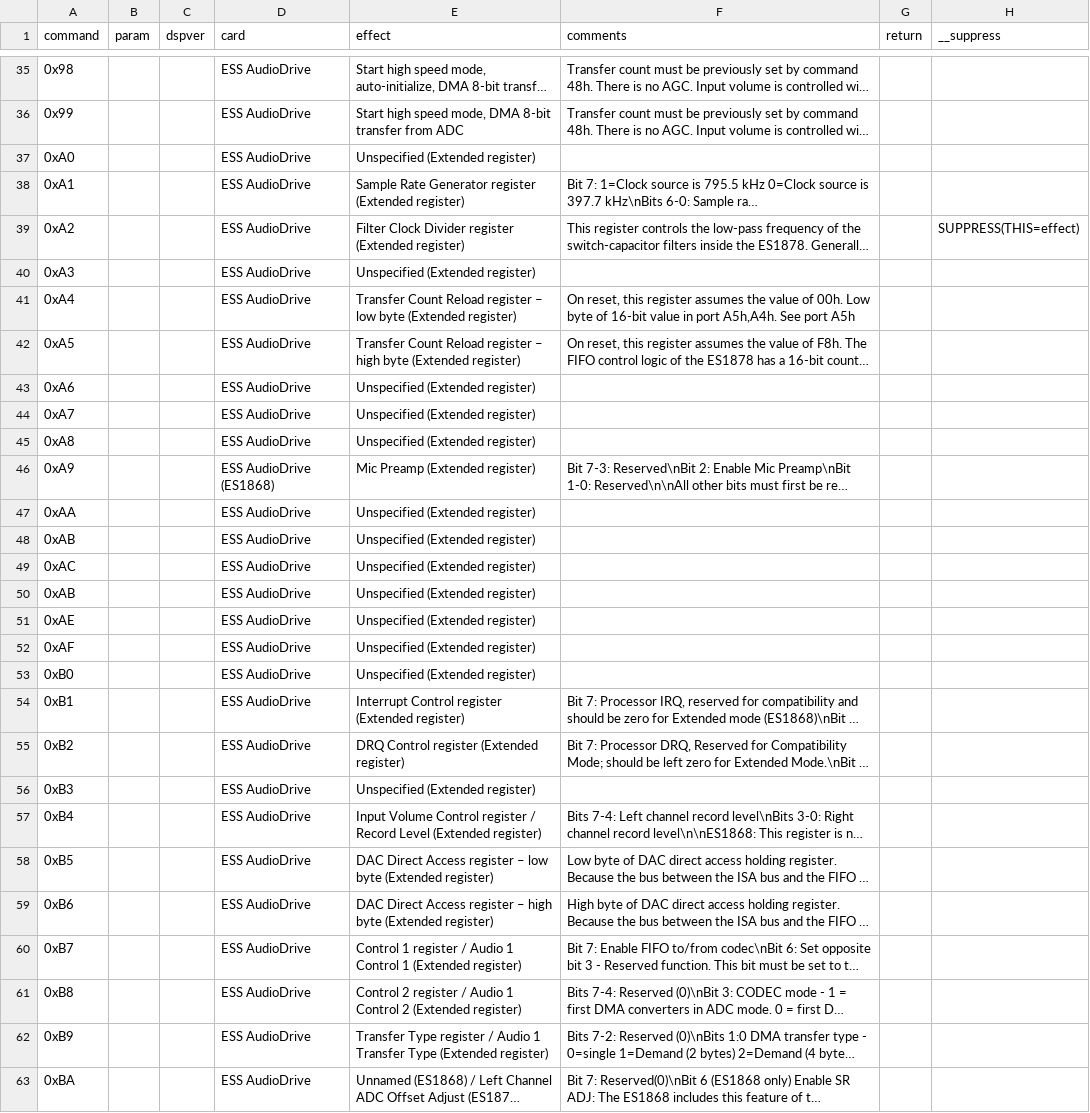
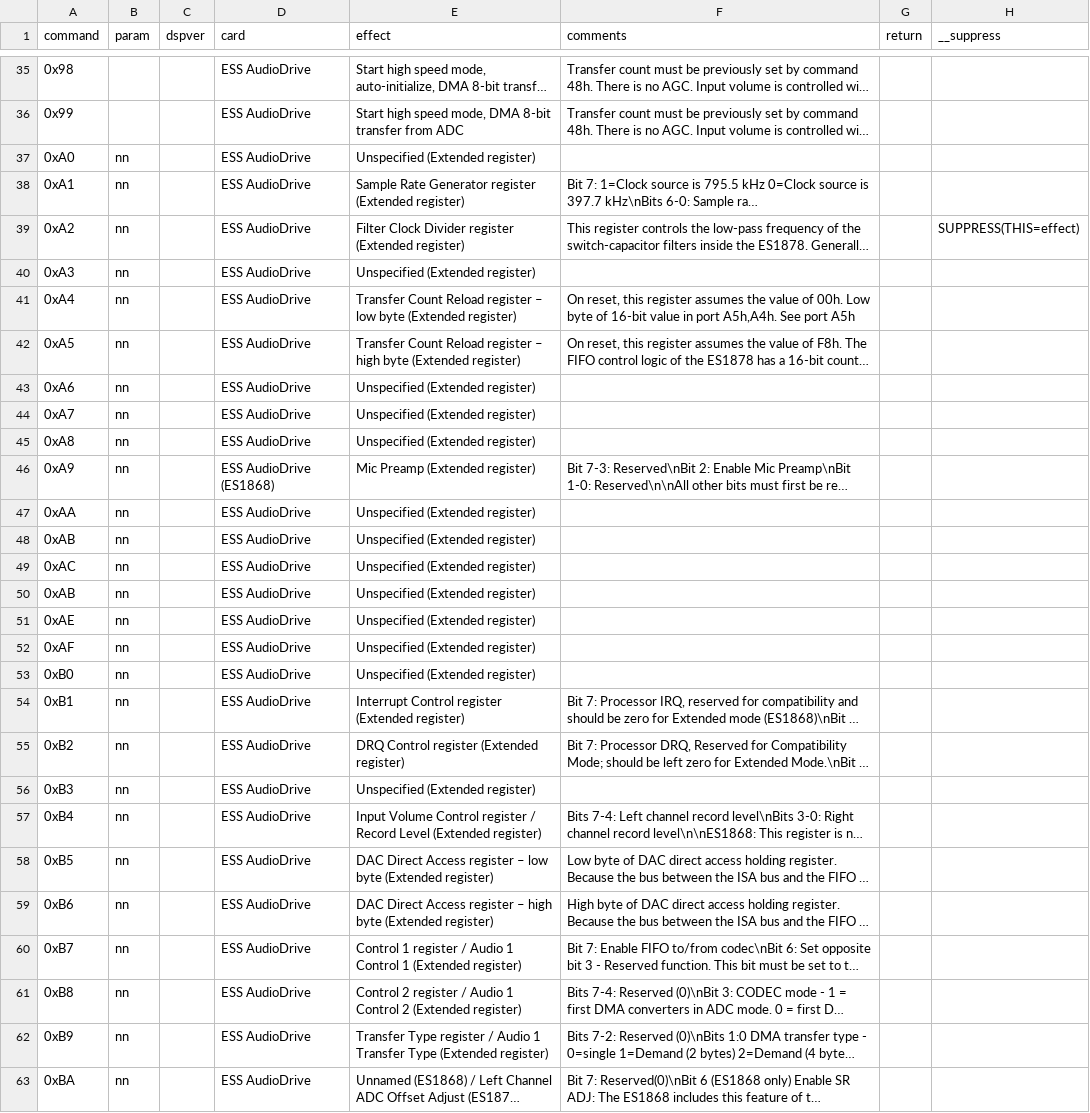
Before and after one commit to joncampbell123/a-pile-of-documentation, a CSV file: tables/sound/ibm/sound-blaster/sound-blaster-dsp-commands/hackipedia-org--hackipedia-org-sound-and-music-sound-blaster-ess-audiodrive-ess1868.csv, drawn as a sheet; only a part is shown, gaps mark what is left out; long unchanged cells end in …; the diff covers the shown part only; the diff names each change by its address in the sheet, - before the commit and + after, or states it on an @@ line.

Commit message:
ESS commands A0h-BFh take one byte

```diff
--- a/tables/sound/ibm/sound-blaster/sound-blaster-dsp-commands/hackipedia-org--hackipedia-org-sound-and-music-sound-blaster-ess-audiodrive-ess1868.csv
+++ b/tables/sound/ibm/sound-blaster/sound-blaster-dsp-commands/hackipedia-org--hackipedia-org-sound-and-music-sound-blaster-ess-audiodrive-ess1868.csv
-B37:B63 (param): (empty)
+B37:B63 (param): nn
```
Also changed, not shown: 4 edited cells elsewhere in this file, tables/sound/ibm/sound-blaster/sound-blaster-dsp-commands/hackipedia-org--hackipedia-org-sound-and-music-sound-blaster-ess-audiodrive-ess1879.csv, tables/sound/ibm/sound-blaster/sound-blaster-dsp-commands/hackipedia-org--hackipedia-org-sound-and-music-sound-blaster-ess-audiodrive-ess1887.csv.
